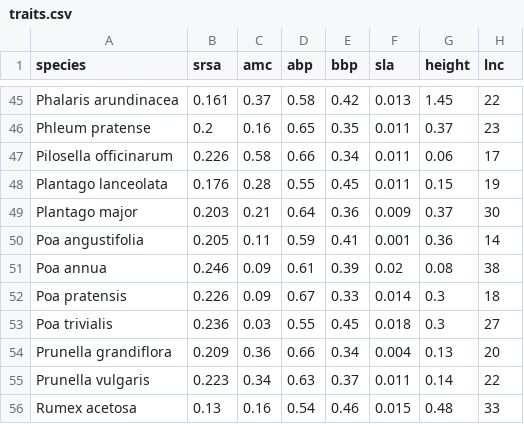
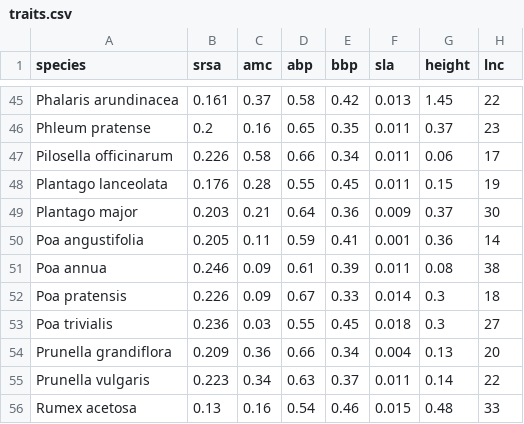
Before and after one commit to FelixNoessler/GrasslandTraitSim.jl, a CSV file: assets/data/input/traits.csv, drawn as a sheet; only a part is shown, gaps mark what is left out.

```diff
--- a/assets/data/input/traits.csv
+++ b/assets/data/input/traits.csv
@@ -50,3 +50,3 @@ Plantago major,0.203,0.21,0.64,0.36,0.009,0.37,30
 Poa angustifolia,0.205,0.11,0.59,0.41,0.001,0.36,14
-Poa annua,0.246,0.09,0.61,0.39,0.02,0.08,38
+Poa annua,0.246,0.09,0.61,0.39,0.011,0.08,38
 Poa pratensis,0.226,0.09,0.67,0.33,0.014,0.3,18
```
Also changed, not shown: 7 other files.
